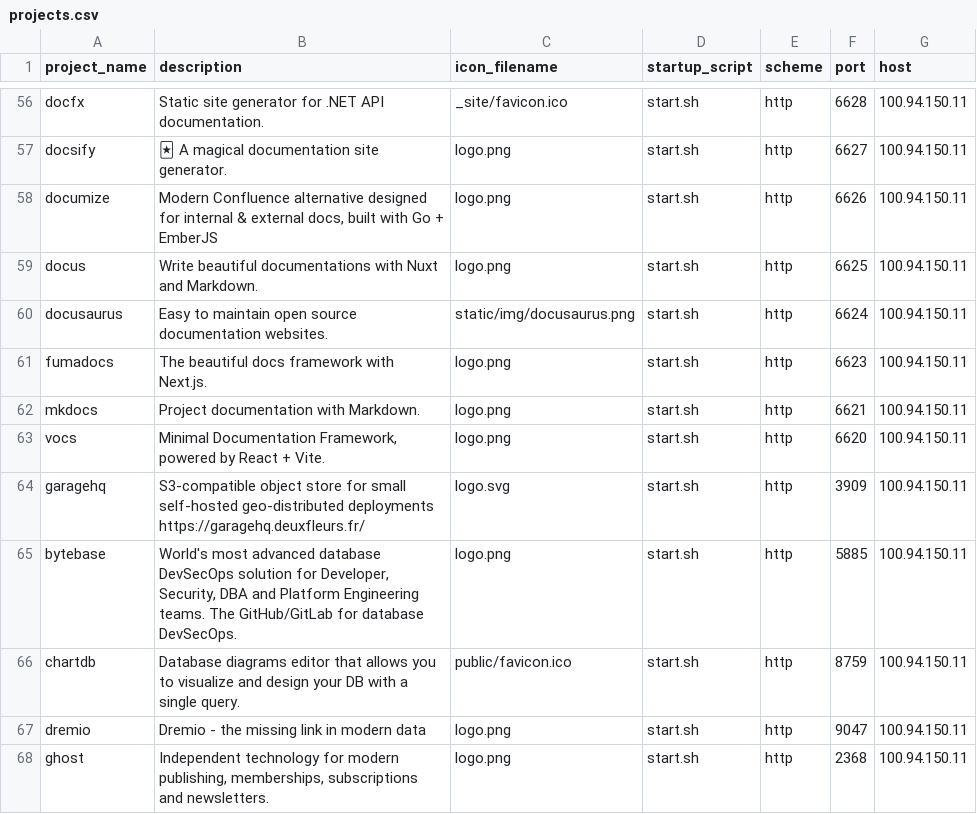
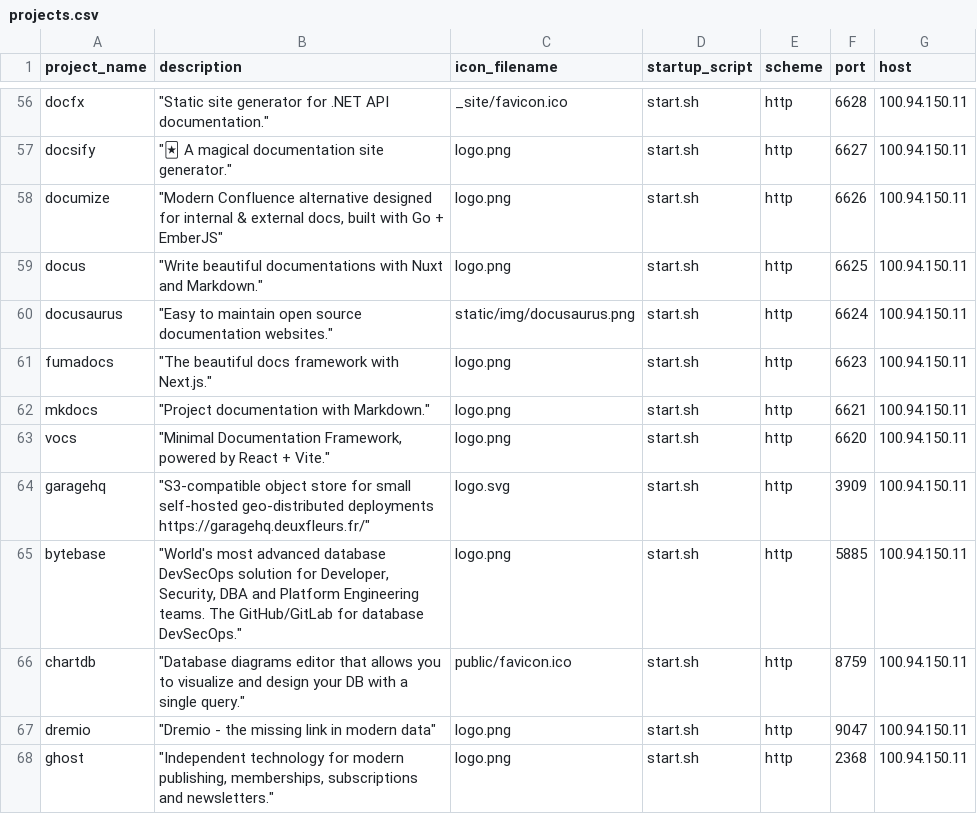
Before and after one commit to Divansh369/homepage, a CSV file: backend/projects.csv, drawn as a sheet; only a part is shown, gaps mark what is left out; the diff covers the shown part only; the diff names each change by its address in the sheet, - before the commit and + after, or states it on an @@ line.

```diff
--- a/backend/projects.csv
+++ b/backend/projects.csv
-B56 (description): Static site generator for .NET API documentation.
+B56 (description): "Static site generator for .NET API documentation."
-B57 (description): 🃏 A magical documentation site generator.
+B57 (description): "🃏 A magical documentation site generator."
-B58 (description): Modern Confluence alternative designed for internal & external docs, built with Go + EmberJS
+B58 (description): "Modern Confluence alternative designed for internal & external docs, built with Go + EmberJS"
-B59 (description): Write beautiful documentations with Nuxt and Markdown.
+B59 (description): "Write beautiful documentations with Nuxt and Markdown."
-B60 (description): Easy to maintain open source documentation websites.
+B60 (description): "Easy to maintain open source documentation websites."
-B61 (description): The beautiful docs framework with Next.js.
+B61 (description): "The beautiful docs framework with Next.js."
-B62 (description): Project documentation with Markdown.
+B62 (description): "Project documentation with Markdown."
-B63 (description): Minimal Documentation Framework, powered by React + Vite.
+B63 (description): "Minimal Documentation Framework, powered by React + Vite."
-B64 (description): S3-compatible object store for small self-hosted geo-distributed deployments https://garagehq.deuxfleurs.fr/
+B64 (description): "S3-compatible object store for small self-hosted geo-distributed deployments https://garagehq.deuxfleurs.fr/"
-B65 (description): World's most advanced database DevSecOps solution for Developer, Security, DBA and Platform Engineering teams. The GitHub/GitLab for database DevSecOps.
+B65 (description): "World's most advanced database DevSecOps solution for Developer, Security, DBA and Platform Engineering teams. The GitHub/GitLab for database DevSecOps."
-B66 (description): Database diagrams editor that allows you to visualize and design your DB with a single query.
+B66 (description): "Database diagrams editor that allows you to visualize and design your DB with a single query."
-B67 (description): Dremio - the missing link in modern data
+B67 (description): "Dremio - the missing link in modern data"
-B68 (description): Independent technology for modern publishing, memberships, subscriptions and newsletters.
+B68 (description): "Independent technology for modern publishing, memberships, subscriptions and newsletters."
```
Also changed, not shown: 54 edited cells elsewhere in this file, 26 other files.
